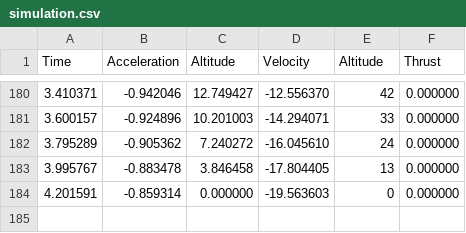
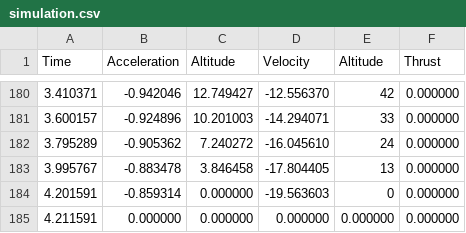
Before and after one commit to X3T4K/RocketDataInterpreter, a CSV file: PlotterCurve/simulation.csv, drawn as a sheet; only a part is shown, gaps mark what is left out; the diff names each change by its address in the sheet, - before the commit and + after, or states it on an @@ line.

Commit message:
Data Correction

```diff
--- a/PlotterCurve/simulation.csv
+++ b/PlotterCurve/simulation.csv
+row 185: 4.211591 | 0.000000 | 0.000000 | 0.000000 | 0.000000 | 0.000000
```
Also changed, not shown: 8 other files.
